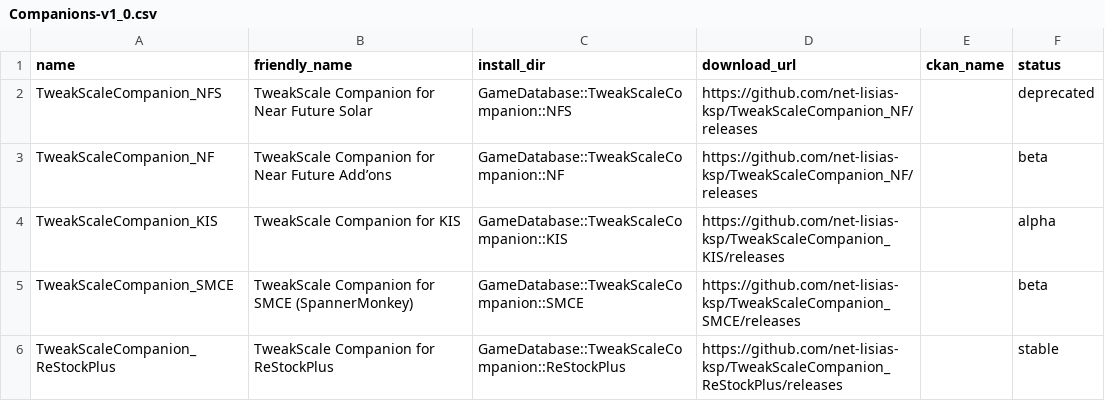
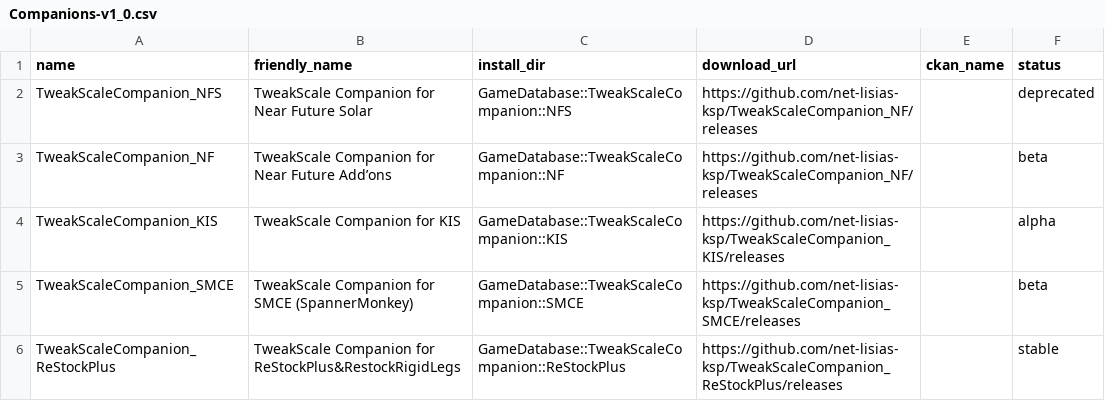
Before and after one commit to TweakScale/Companion, a CSV file: Database/Companions-v1_0.csv, drawn as a sheet.

Commit message:
Fixed TweakScaleCompanion_ReStockPlus def
Because things are never simple with AddOns, TweakScaleCompanion_ReStockPlus is actually a suite for 2 AddOns which are
- ReStockPlus
- RestockRigidLegs yes with no cap on the s of 'stock', double checked twice.
Even RestockRigidLegs is an AddOn with only 3 parts defined, this causes this companion being a suite. I should wrote this in my resume lol.

Please check whether the & is accepted in your configuration file or not.

```diff
--- a/Database/Companions-v1_0.csv
+++ b/Database/Companions-v1_0.csv
@@ -5,2 +5,2 @@ TweakScaleCompanion_KIS	TweakScale Companion for KIS	GameDatabase::TweakScaleCom
 TweakScaleCompanion_SMCE	TweakScale Companion for SMCE (SpannerMonkey)	GameDatabase::TweakScaleCompanion::SMCE	https://github.com/net-lisias-ksp/TweakScaleCompanion_SMCE/releases		beta
-TweakScaleCompanion_ReStockPlus	TweakScale Companion for ReStockPlus	GameDatabase::TweakScaleCompanion::ReStockPlus	https://github.com/net-lisias-ksp/TweakScaleCompanion_ReStockPlus/releases		stable
+TweakScaleCompanion_ReStockPlus	TweakScale Companion for ReStockPlus&RestockRigidLegs	GameDatabase::TweakScaleCompanion::ReStockPlus	https://github.com/net-lisias-ksp/TweakScaleCompanion_ReStockPlus/releases		stable
```
